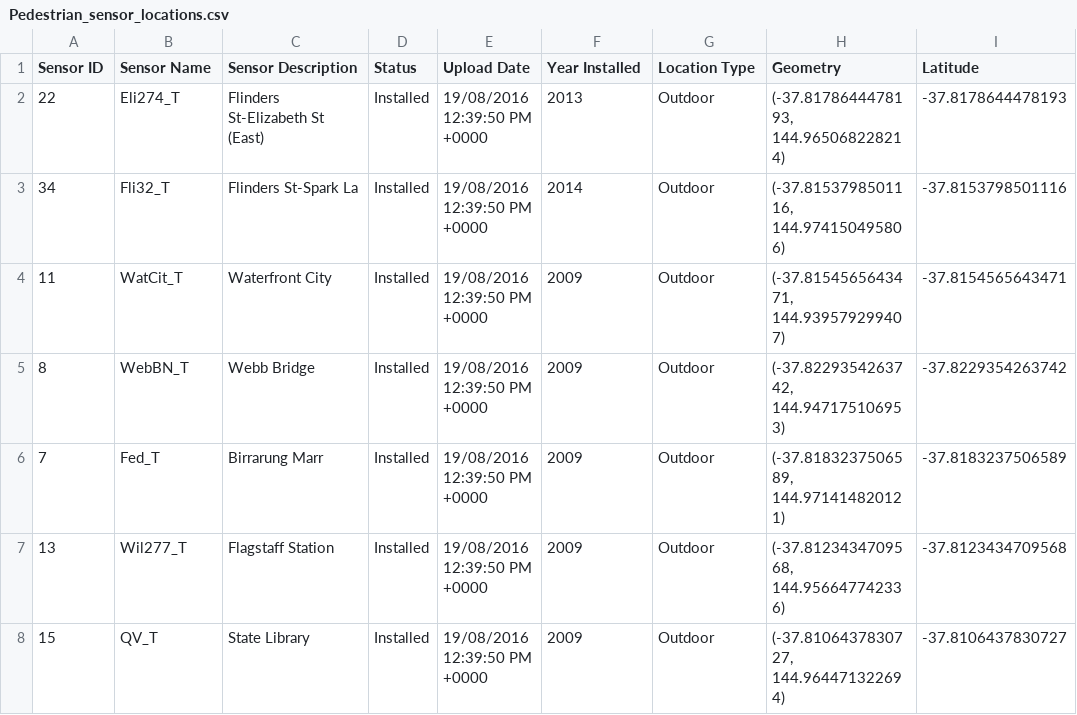
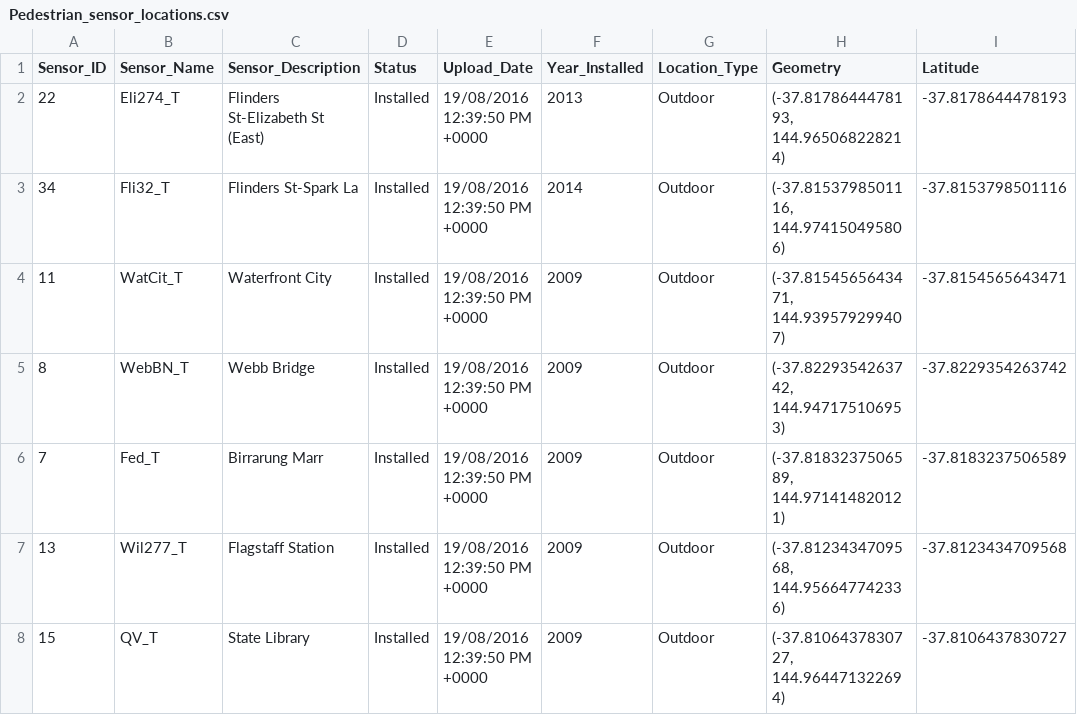
Before and after one commit to shampa077/Testproject, a CSV file: Pedestrian_sensor_locations.csv, drawn as a sheet; only a part is shown; the diff names each change by its address in the sheet, - before the commit and + after, or states it on an @@ line.

```diff
--- a/Pedestrian_sensor_locations.csv
+++ b/Pedestrian_sensor_locations.csv
-A1: Sensor ID
+A1: Sensor_ID
-B1: Sensor Name
+B1: Sensor_Name
-C1: Sensor Description
+C1: Sensor_Description
-E1: Upload Date
+E1: Upload_Date
-F1: Year Installed
+F1: Year_Installed
-G1: Location Type
+G1: Location_Type
```
Also changed, not shown: 1 other file.
